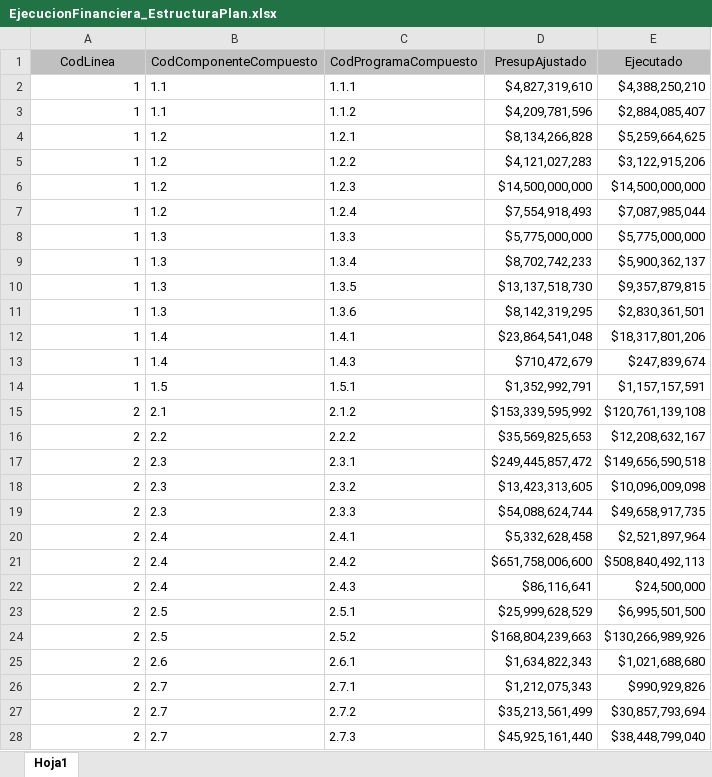
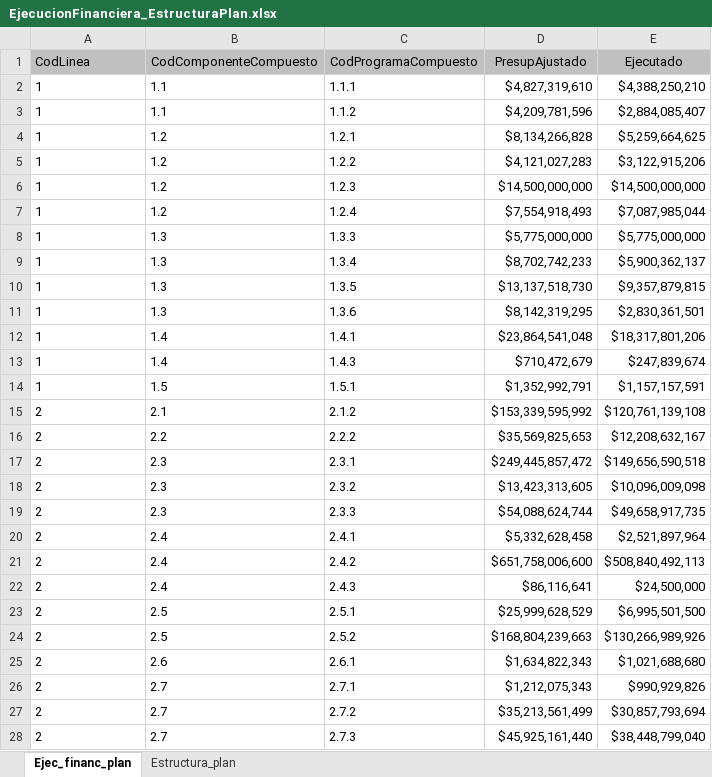
Before and after one commit to MendozaJulioC/sse-pdm, an Excel workbook: src/public/uploads/EjecucionFinanciera_EstructuraPlan.xlsx, sheet Ejec_financ_plan, drawn as a sheet; only a part is shown; values as stored, in another font and other column widths than the file's, no borders; the diff covers the shown part only; the diff names each change by its address in the sheet, - before the commit and + after, or states it on an @@ line.

```diff
--- a/src/public/uploads/EjecucionFinanciera_EstructuraPlan.xlsx (sheet Ejec_financ_plan)
+++ b/src/public/uploads/EjecucionFinanciera_EstructuraPlan.xlsx (sheet Ejec_financ_plan)
-sheet tab: Hoja1
+sheet tab: Ejec_financ_plan
+sheet tab: Estructura_plan
-A1 alignment: center
+A1 alignment: left
-A2:A28 alignment: right
+A2:A28 alignment: left
```
Also changed, not shown: 2 removed rows, 1 edited cell and cell formats elsewhere in this sheet, src/public/uploads/tabla_Segto_PI.xlsx, 4 other files.
